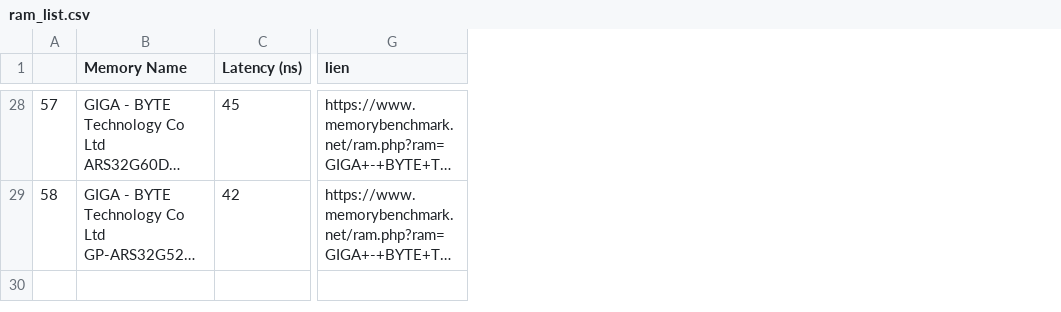
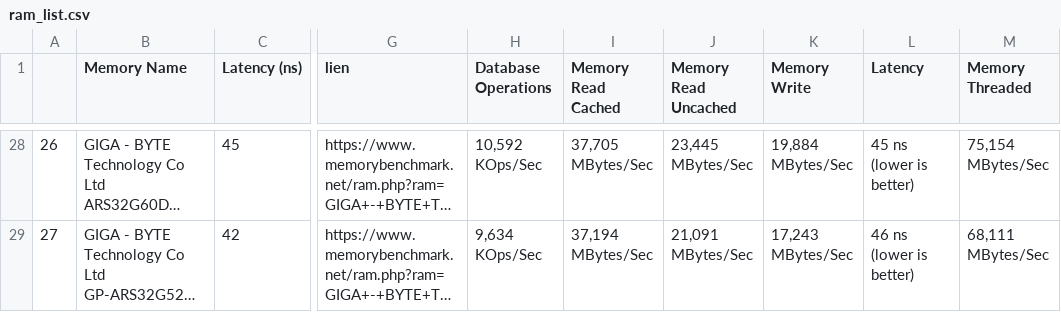
Before and after one commit to Val832/produit_digital, a CSV file: data/ram_list.csv, drawn as a sheet; only a part is shown, gaps mark what is left out; long unchanged cells end in …; the diff covers the shown part only; the diff names each change by its address in the sheet, - before the commit and + after, or states it on an @@ line.

```diff
--- a/data/ram_list.csv
+++ b/data/ram_list.csv
+column H (Database Operations), rows 28-29: 10,592 KOps/Sec | 9,634 KOps/Sec
+column I (Memory Read Cached), rows 28-29: 37,705 MBytes/Sec | 37,194 MBytes/Sec
+column J (Memory Read Uncached), rows 28-29: 23,445 MBytes/Sec | 21,091 MBytes/Sec
+column K (Memory Write), rows 28-29: 19,884 MBytes/Sec | 17,243 MBytes/Sec
+column L (Latency), rows 28-29: 45 ns (lower is better) | 46 ns (lower is better)
+column M (Memory Threaded), rows 28-29: 75,154 MBytes/Sec | 68,111 MBytes/Sec
-A28: 57
+A28: 26
-A29: 58
+A29: 27
```
Also changed, not shown: 26 edited cells elsewhere in this file, 13 other files.
